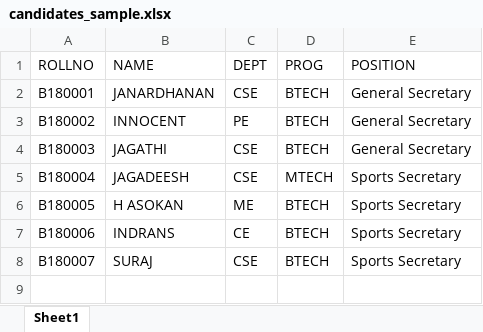
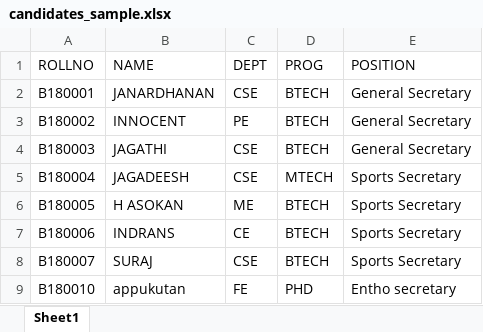
Before and after one commit to Jaideep1099/SAC-election-portal, an Excel workbook: candidates_sample.xlsx, sheet Sheet1, drawn as a sheet; values as stored, in another font and other column widths than the file's, no borders; the diff names each change by its address in the sheet, - before the commit and + after, or states it on an @@ line.

Commit message:
added facility for consducting election for any no of positions

```diff
--- a/candidates_sample.xlsx (sheet Sheet1)
+++ b/candidates_sample.xlsx (sheet Sheet1)
+row 9: B180010 | appukutan | FE | PHD | Entho secretary
```
Also changed, not shown: 4 other files.
